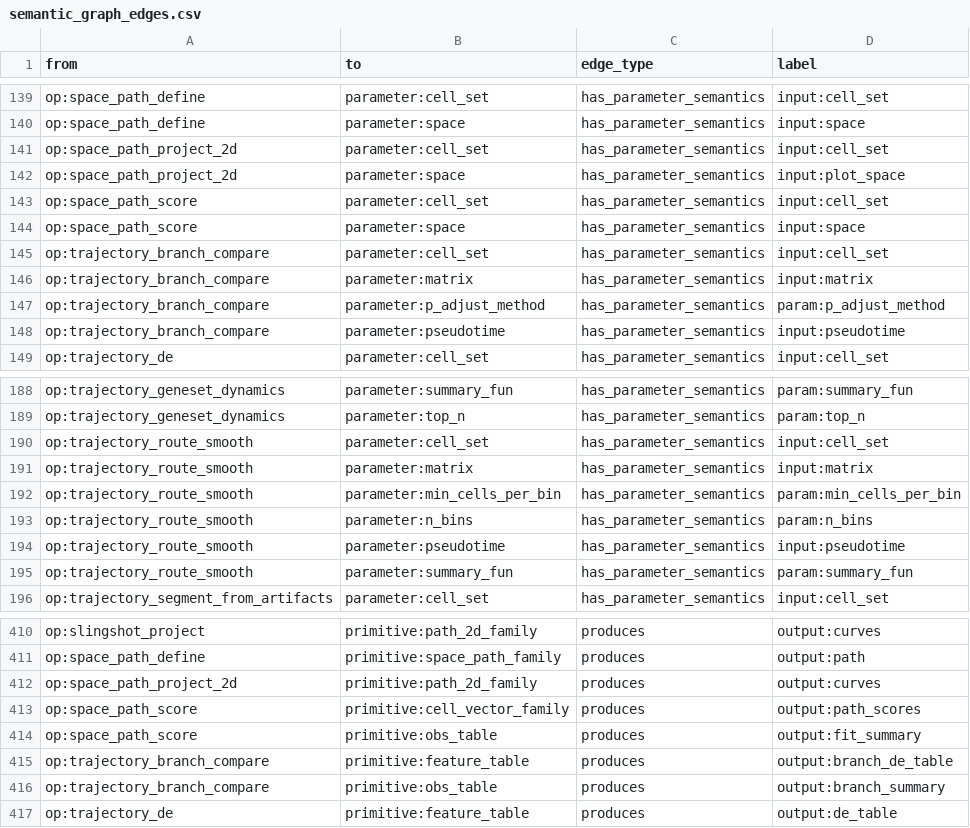
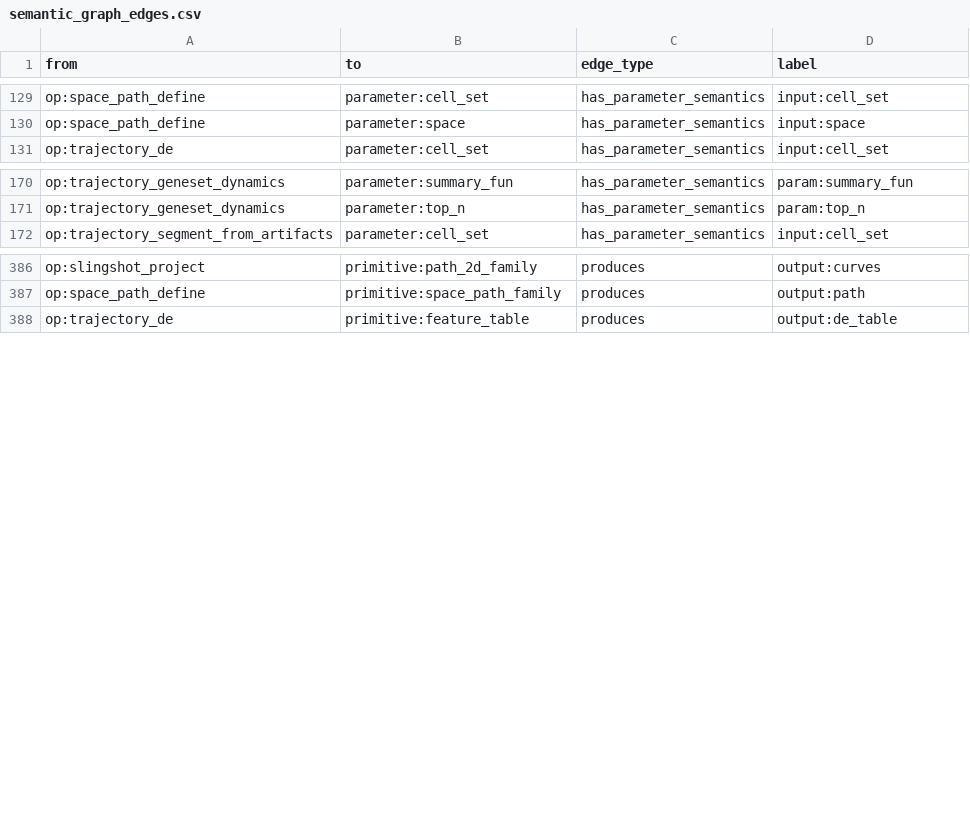
Before and after one commit to Tingvall/scworkbench, a CSV file: docs/semantic_graphs/semantic_graph_edges.csv, drawn as a sheet; only a part is shown, gaps mark what is left out; the diff covers the shown part only.

Commit message:
feat: extract trajectory S1 operations to ABI v3 pack

```diff
--- a/docs/semantic_graphs/semantic_graph_edges.csv
+++ b/docs/semantic_graphs/semantic_graph_edges.csv
@@ -140,10 +130,2 @@
 "op:space_path_define","parameter:space","has_parameter_semantics","input:space"
-"op:space_path_project_2d","parameter:cell_set","has_parameter_semantics","input:cell_set"
-"op:space_path_project_2d","parameter:space","has_parameter_semantics","input:plot_space"
-"op:space_path_score","parameter:cell_set","has_parameter_semantics","input:cell_set"
-"op:space_path_score","parameter:space","has_parameter_semantics","input:space"
-"op:trajectory_branch_compare","parameter:cell_set","has_parameter_semantics","input:cell_set"
-"op:trajectory_branch_compare","parameter:matrix","has_parameter_semantics","input:matrix"
-"op:trajectory_branch_compare","parameter:p_adjust_method","has_parameter_semantics","param:p_adjust_method"
-"op:trajectory_branch_compare","parameter:pseudotime","has_parameter_semantics","input:pseudotime"
 "op:trajectory_de","parameter:cell_set","has_parameter_semantics","input:cell_set"
@@ -189,8 +171,2 @@
 "op:trajectory_geneset_dynamics","parameter:top_n","has_parameter_semantics","param:top_n"
-"op:trajectory_route_smooth","parameter:cell_set","has_parameter_semantics","input:cell_set"
-"op:trajectory_route_smooth","parameter:matrix","has_parameter_semantics","input:matrix"
-"op:trajectory_route_smooth","parameter:min_cells_per_bin","has_parameter_semantics","param:min_cells_per_bin"
-"op:trajectory_route_smooth","parameter:n_bins","has_parameter_semantics","param:n_bins"
-"op:trajectory_route_smooth","parameter:pseudotime","has_parameter_semantics","input:pseudotime"
-"op:trajectory_route_smooth","parameter:summary_fun","has_parameter_semantics","param:summary_fun"
 "op:trajectory_segment_from_artifacts","parameter:cell_set","has_parameter_semantics","input:cell_set"
@@ -411,7 +387,2 @@
 "op:space_path_define","primitive:space_path_family","produces","output:path"
-"op:space_path_project_2d","primitive:path_2d_family","produces","output:curves"
-"op:space_path_score","primitive:cell_vector_family","produces","output:path_scores"
-"op:space_path_score","primitive:obs_table","produces","output:fit_summary"
-"op:trajectory_branch_compare","primitive:feature_table","produces","output:branch_de_table"
-"op:trajectory_branch_compare","primitive:obs_table","produces","output:branch_summary"
 "op:trajectory_de","primitive:feature_table","produces","output:de_table"
```
Also changed, not shown: 16 removed rows elsewhere in this file, docs/semantic_graphs/semantic_graph_nodes.csv, 54 other files.
